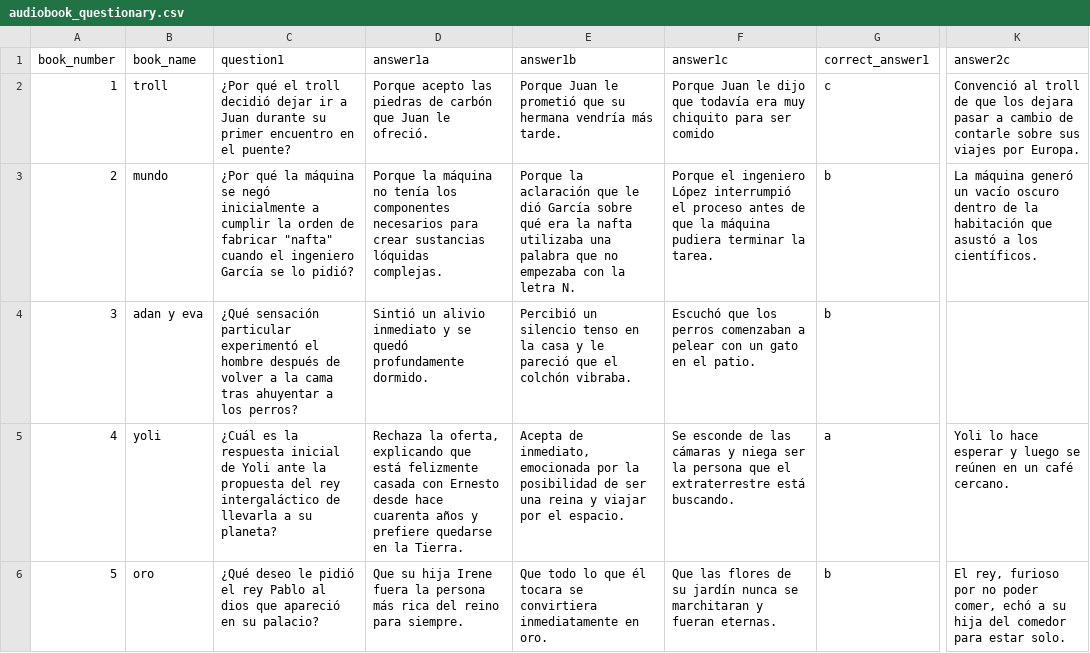
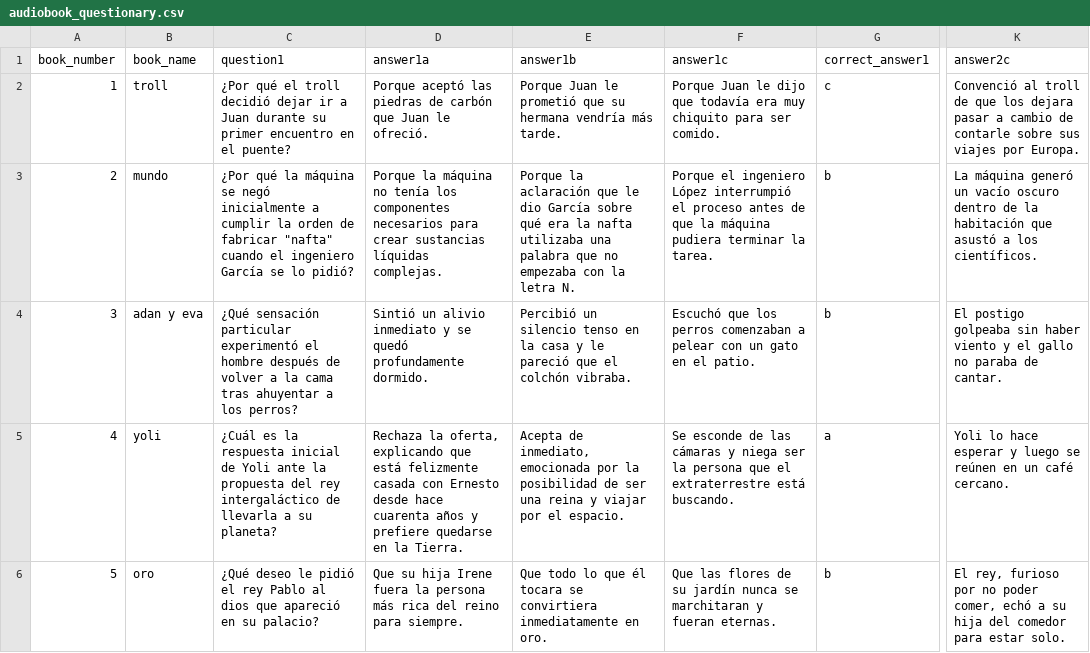
Before and after one commit to joctavio287/Dichotic, a CSV file: psychopy_experiment/audiobook_questionary.csv, drawn as a sheet; only a part is shown, gaps mark what is left out; the diff covers the shown part only; the diff names each change by its address in the sheet, - before the commit and + after, or states it on an @@ line.

Commit message:
arreglando algunas preguntas

```diff
--- a/psychopy_experiment/audiobook_questionary.csv
+++ b/psychopy_experiment/audiobook_questionary.csv
-D2 (answer1a): Porque acepto las piedras…
+D2 (answer1a): Porque aceptó las piedras…
-F2 (answer1c): …para ser comido
+F2 (answer1c): …para ser comido.
-D3 (answer1a): …crear sustancias lóquidas complejas.
+D3 (answer1a): …crear sustancias líquidas complejas.
-E3 (answer1b): …que le dió García sobre…
+E3 (answer1b): …que le dio García sobre…
-K4 (answer2c): (empty)
+K4 (answer2c): El postigo golpeaba sin haber viento y el gallo no paraba de cantar.
```
Also changed, not shown: 3 edited cells elsewhere in this file.
